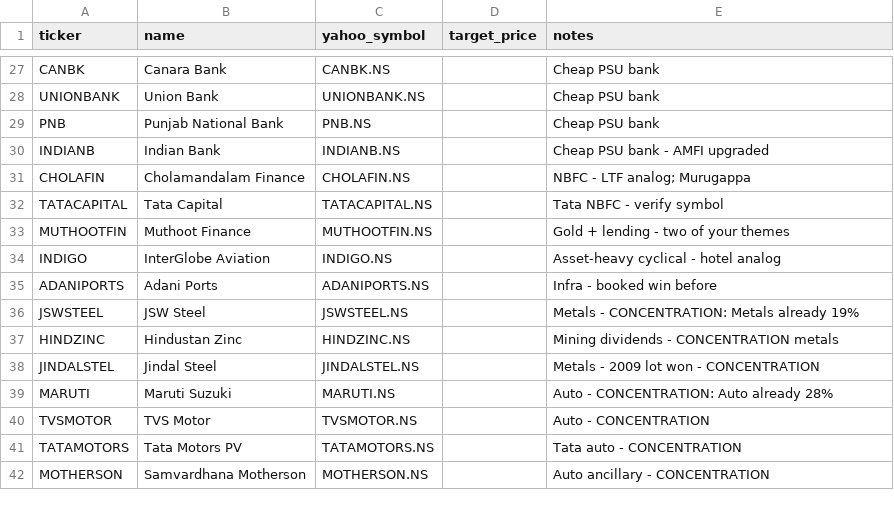
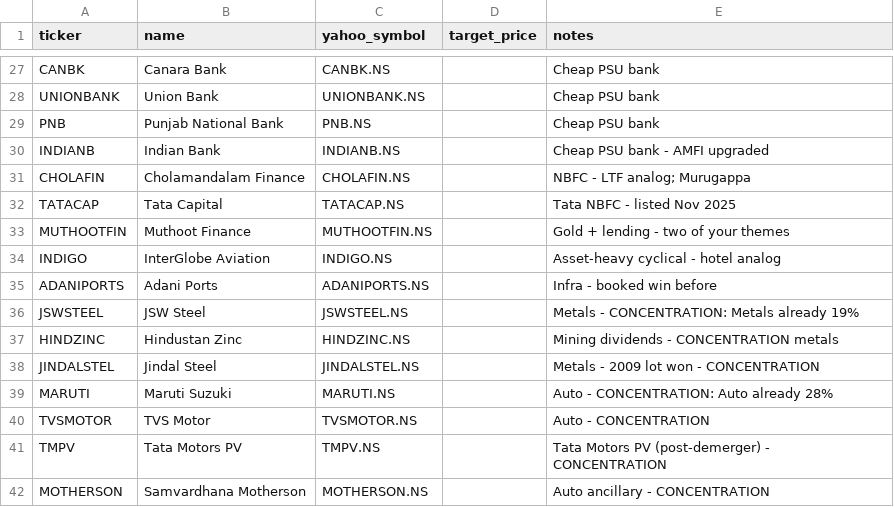
Before and after one commit to harrykreate/harrys-stock-portfolio-tracker, a CSV file: watchlist.csv, drawn as a sheet; only a part is shown, gaps mark what is left out.

Commit message:
Fix symbols: TATACAP.NS, TMPV.NS

```diff
--- a/watchlist.csv
+++ b/watchlist.csv
@@ -31,3 +31,3 @@ INDIANB,Indian Bank,INDIANB.NS,,Cheap PSU bank - AMFI upgraded
 CHOLAFIN,Cholamandalam Finance,CHOLAFIN.NS,,NBFC - LTF analog; Murugappa
-TATACAPITAL,Tata Capital,TATACAPITAL.NS,,Tata NBFC - verify symbol
+TATACAP,Tata Capital,TATACAP.NS,,Tata NBFC - listed Nov 2025
 MUTHOOTFIN,Muthoot Finance,MUTHOOTFIN.NS,,Gold + lending - two of your themes
@@ -40,3 +40,3 @@ MARUTI,Maruti Suzuki,MARUTI.NS,,Auto - CONCENTRATION: Auto already 28%
 TVSMOTOR,TVS Motor,TVSMOTOR.NS,,Auto - CONCENTRATION
-TATAMOTORS,Tata Motors PV,TATAMOTORS.NS,,Tata auto - CONCENTRATION
+TMPV,Tata Motors PV,TMPV.NS,,Tata Motors PV (post-demerger) - CONCENTRATION
 MOTHERSON,Samvardhana Motherson,MOTHERSON.NS,,Auto ancillary - CONCENTRATION
```
